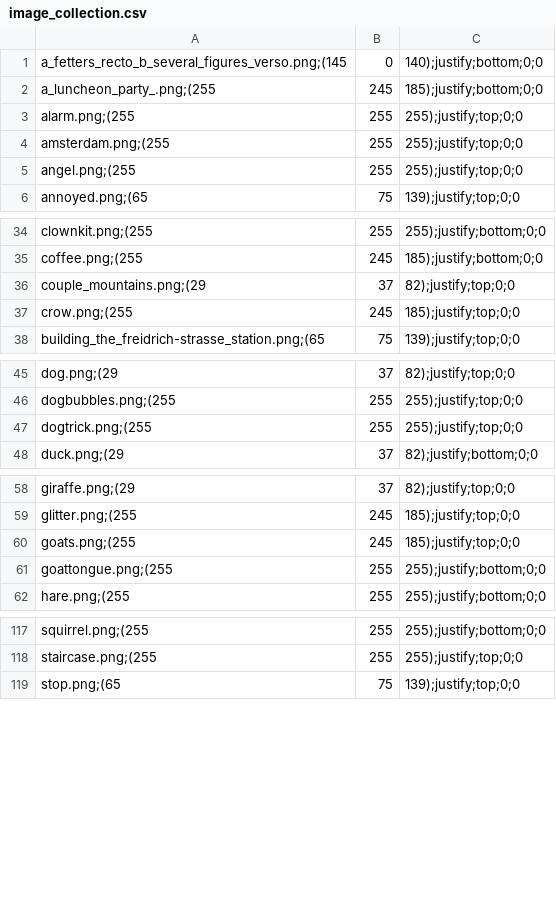
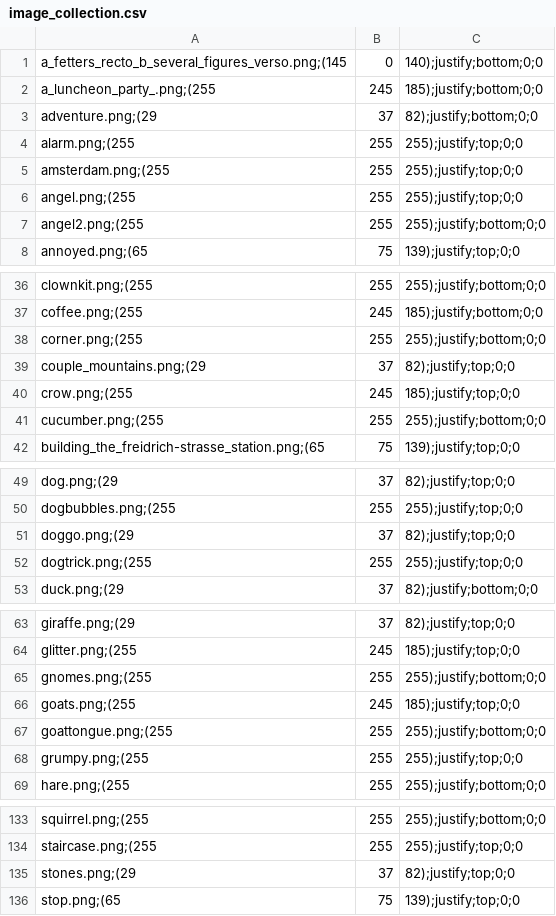
Before and after one commit to Meilindis/Quotatas, a CSV file: Quotatas/resources/image_collection.csv, drawn as a sheet; only a part is shown, gaps mark what is left out; the diff covers the shown part only.

```diff
--- a/Quotatas/resources/image_collection.csv
+++ b/Quotatas/resources/image_collection.csv
@@ -2,2 +2,3 @@ a_fetters_recto_b_several_figures_verso.png;(145, 0, 140);justify;bottom;0;0
 a_luncheon_party_.png;(255, 245, 185);justify;bottom;0;0
+adventure.png;(29, 37, 82);justify;bottom;0;0
 alarm.png;(255, 255, 255);justify;top;0;0
@@ -5,2 +6,3 @@ amsterdam.png;(255, 255, 255);justify;top;0;0
 angel.png;(255, 255, 255);justify;top;0;0
+angel2.png;(255, 255, 255);justify;bottom;0;0
 annoyed.png;(65, 75, 139);justify;top;0;0
@@ -35,4 +37,6 @@ clownkit.png;(255, 255, 255);justify;bottom;0;0
 coffee.png;(255, 245, 185);justify;bottom;0;0
+corner.png;(255, 255, 255);justify;bottom;0;0
 couple_mountains.png;(29, 37, 82);justify;top;0;0
 crow.png;(255, 245, 185);justify;top;0;0
+cucumber.png;(255, 255, 255);justify;bottom;0;0
 building_the_freidrich-strasse_station.png;(65, 75, 139);justify;top;0;0
@@ -46,2 +50,3 @@ dog.png;(29, 37, 82);justify;top;0;0
 dogbubbles.png;(255, 255, 255);justify;top;0;0
+doggo.png;(29, 37, 82);justify;top;0;0
 dogtrick.png;(255, 255, 255);justify;top;0;0
@@ -59,4 +64,6 @@ giraffe.png;(29, 37, 82);justify;top;0;0
 glitter.png;(255, 245, 185);justify;top;0;0
+gnomes.png;(255, 255, 255);justify;bottom;0;0
 goats.png;(255, 245, 185);justify;top;0;0
 goattongue.png;(255, 255, 255);justify;bottom;0;0
+grumpy.png;(255, 255, 255);justify;top;0;0
 hare.png;(255, 255, 255);justify;bottom;0;0
@@ -118,2 +134,3 @@ squirrel.png;(255, 255, 255);justify;bottom;0;0
 staircase.png;(255, 255, 255);justify;top;0;0
+stones.png;(29, 37, 82);justify;top;0;0
 stop.png;(65, 75, 139);justify;top;0;0
```
Also changed, not shown: 12 added rows and 1 edited cell elsewhere in this file, 22 other files.
